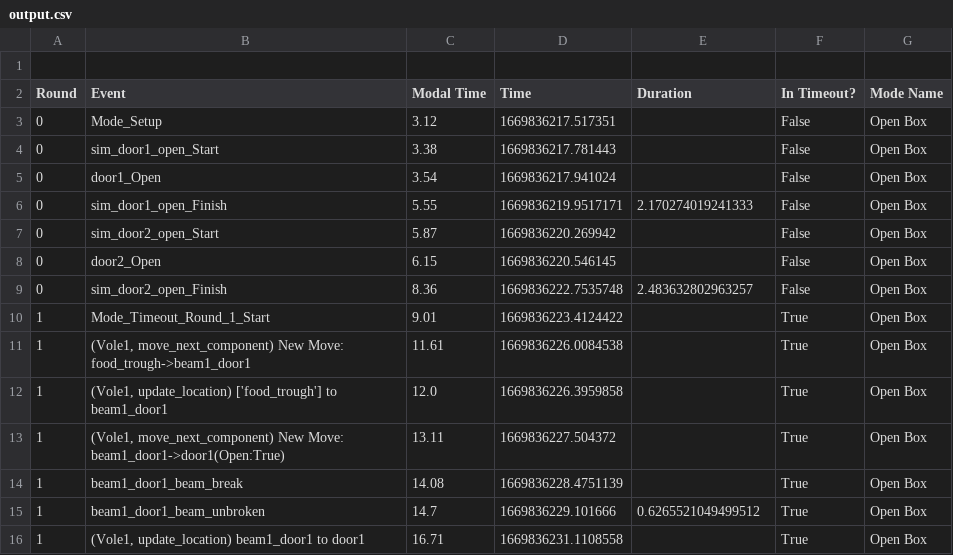
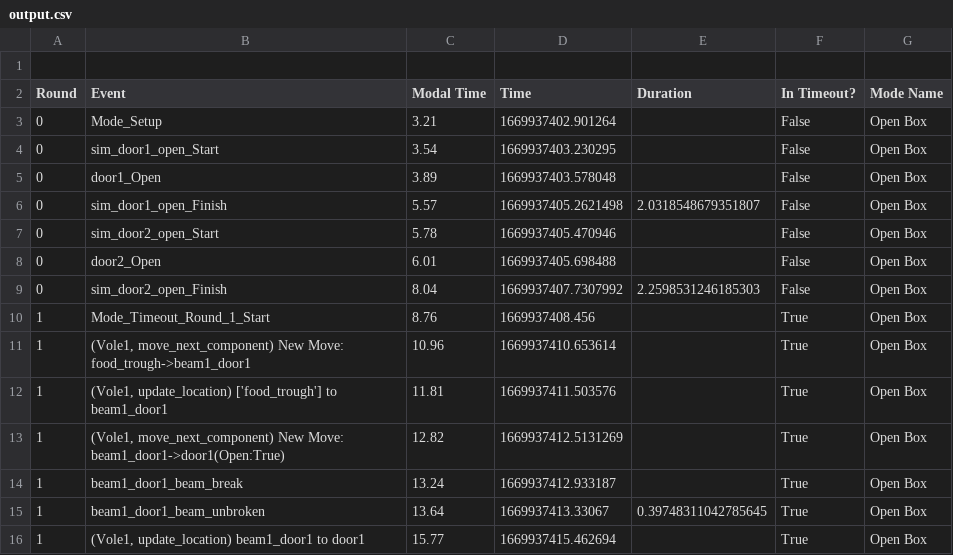
Before and after one commit to sarah-litz/Simulation_Control, a CSV file: Control/Logging/output.csv, drawn as a sheet; only a part is shown; the diff covers the shown part only.

```diff
--- a/Control/Logging/output.csv
+++ b/Control/Logging/output.csv
@@ -2,15 +2,15 @@
 Round,Event,Modal Time,Time,Duration,In Timeout?,Mode Name
-0,Mode_Setup,3.12,1669836217.517351,,False,Open Box
-0,sim_door1_open_Start,3.38,1669836217.781443,,False,Open Box
-0,door1_Open,3.54,1669836217.941024,,False,Open Box
-0,sim_door1_open_Finish,5.55,1669836219.9517171,2.170274019241333,False,Open Box
-0,sim_door2_open_Start,5.87,1669836220.269942,,False,Open Box
-0,door2_Open,6.15,1669836220.546145,,False,Open Box
-0,sim_door2_open_Finish,8.36,1669836222.7535748,2.483632802963257,False,Open Box
-1,Mode_Timeout_Round_1_Start,9.01,1669836223.4124422,,True,Open Box
-1,"(Vole1, move_next_component) New Move: food_trough->beam1_door1",11.61,1669836226.0084538,,True,Open Box
-1,"(Vole1, update_location) ['food_trough'] to beam1_door1",12.0,1669836226.3959858,,True,Open Box
-1,"(Vole1, move_next_component) New Move: beam1_door1->door1(Open:True)",13.11,1669836227.504372,,True,Open Box
-1,beam1_door1_beam_break,14.08,1669836228.4751139,,True,Open Box
-1,beam1_door1_beam_unbroken,14.7,1669836229.101666,0.6265521049499512,True,Open Box
-1,"(Vole1, update_location) beam1_door1 to door1",16.71,1669836231.1108558,,True,Open Box
+0,Mode_Setup,3.21,1669937402.901264,,False,Open Box
+0,sim_door1_open_Start,3.54,1669937403.230295,,False,Open Box
+0,door1_Open,3.89,1669937403.578048,,False,Open Box
+0,sim_door1_open_Finish,5.57,1669937405.2621498,2.0318548679351807,False,Open Box
+0,sim_door2_open_Start,5.78,1669937405.470946,,False,Open Box
+0,door2_Open,6.01,1669937405.698488,,False,Open Box
+0,sim_door2_open_Finish,8.04,1669937407.7307992,2.2598531246185303,False,Open Box
+1,Mode_Timeout_Round_1_Start,8.76,1669937408.456,,True,Open Box
+1,"(Vole1, move_next_component) New Move: food_trough->beam1_door1",10.96,1669937410.653614,,True,Open Box
+1,"(Vole1, update_location) ['food_trough'] to beam1_door1",11.81,1669937411.503576,,True,Open Box
+1,"(Vole1, move_next_component) New Move: beam1_door1->door1(Open:True)",12.82,1669937412.5131269,,True,Open Box
+1,beam1_door1_beam_break,13.24,1669937412.933187,,True,Open Box
+1,beam1_door1_beam_unbroken,13.64,1669937413.33067,0.39748311042785645,True,Open Box
+1,"(Vole1, update_location) beam1_door1 to door1",15.77,1669937415.462694,,True,Open Box
```
Also changed, not shown: 3 added rows, 3 removed rows and 24 edited cells elsewhere in this file, 2 other files.
